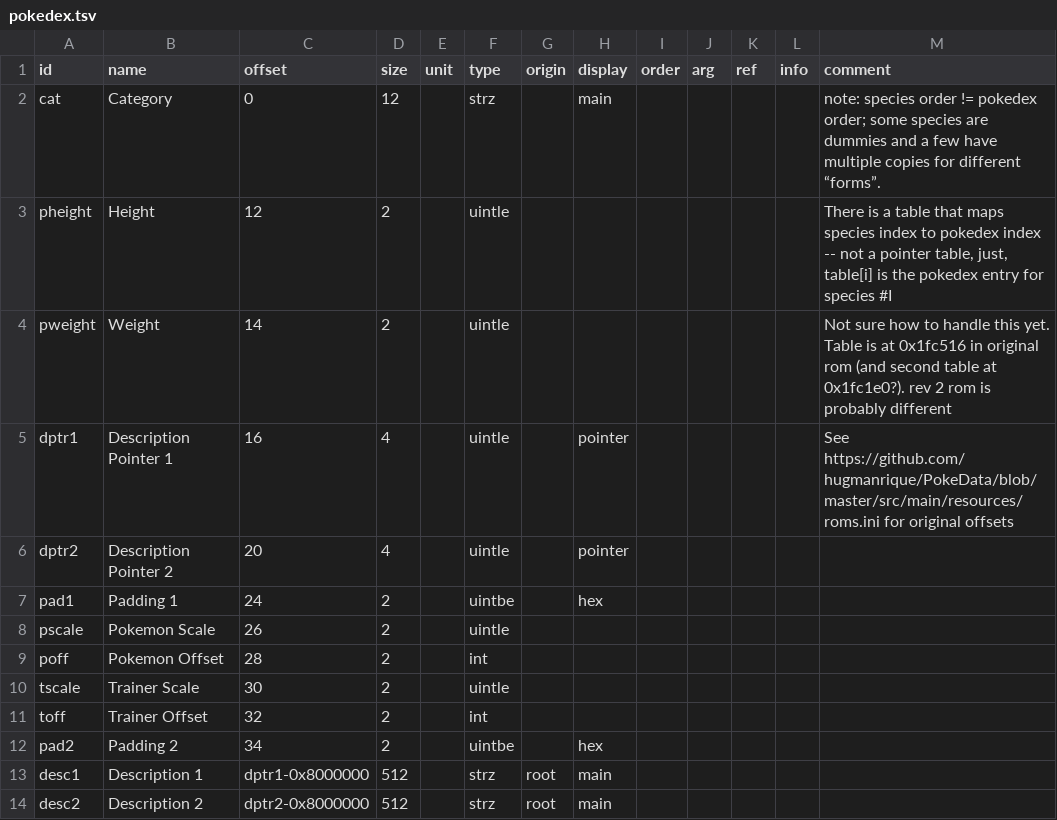
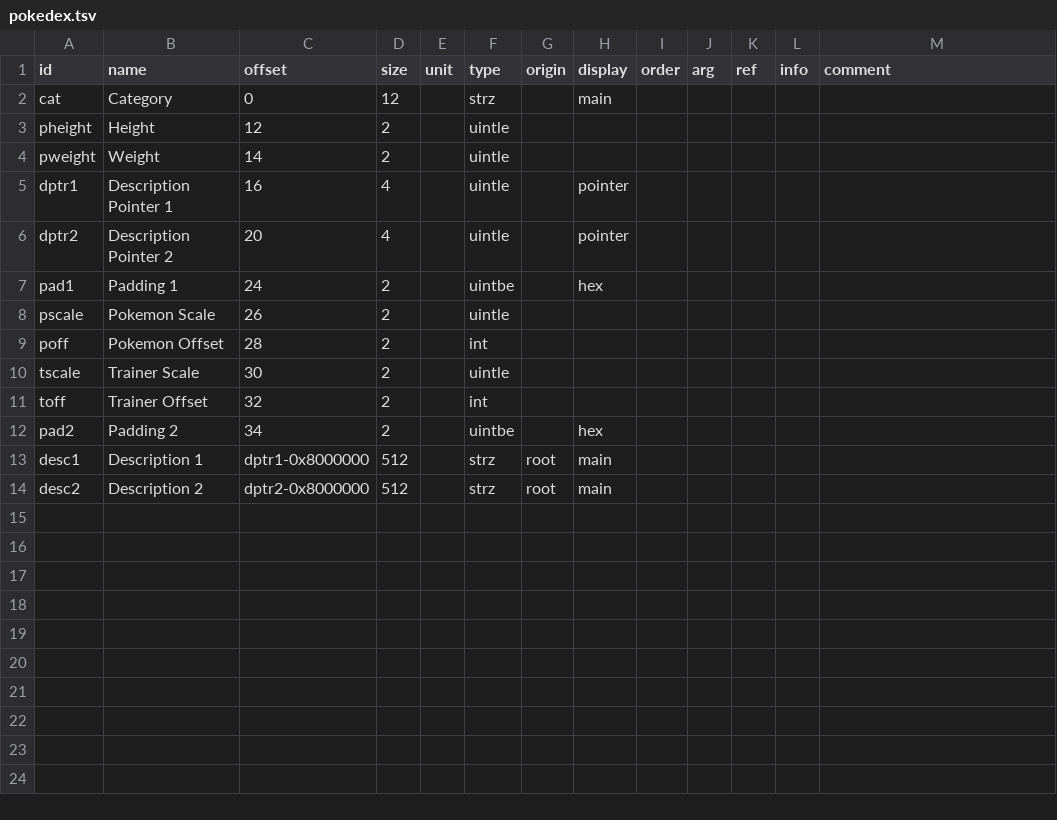
Before and after one commit to andrew-vant/romtool, a TSV file: src/romtool/maps/Pokemon Ruby (US)/structs/pokedex.tsv, drawn as a sheet.

Commit message:
Update PR comments/credits

```diff
--- a/src/romtool/maps/Pokemon Ruby (US)/structs/pokedex.tsv
+++ b/src/romtool/maps/Pokemon Ruby (US)/structs/pokedex.tsv
@@ -1,6 +1,6 @@
 id	name	offset	size	unit	type	origin	display	order	arg	ref	info	comment
-cat	Category	0	12		strz		main					note: species order != pokedex order; some species are dummies and a few have multiple copies for different “forms”.
-pheight	Height	12	2		uintle							There is a table that maps species index to pokedex index -- not a pointer table, just, table[i] is the pokedex entry for species #I
-pweight	Weight	14	2		uintle							Not sure how to handle this yet. Table is at 0x1fc516 in original rom (and second table at 0x1fc1e0?). rev 2 rom is probably different
-dptr1	Description Pointer 1	16	4		uintle		pointer					See https://github.com/hugmanrique/PokeData/blob/master/src/main/resources/roms.ini for original offsets
+cat	Category	0	12		strz		main					
+pheight	Height	12	2		uintle							
+pweight	Weight	14	2		uintle							
+dptr1	Description Pointer 1	16	4		uintle		pointer					
 dptr2	Description Pointer 2	20	4		uintle		pointer					
```
Also changed, not shown: 1 other file.
